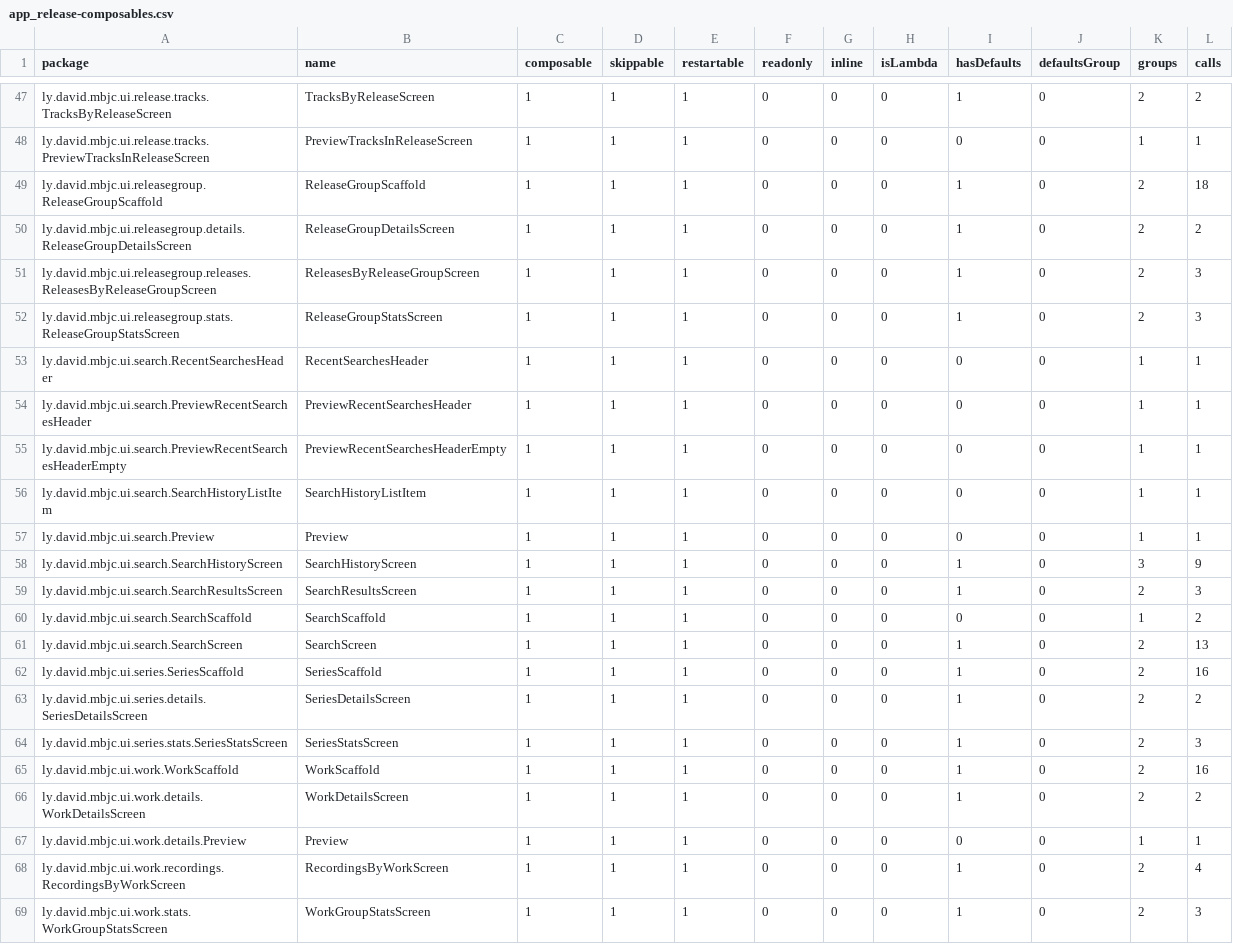
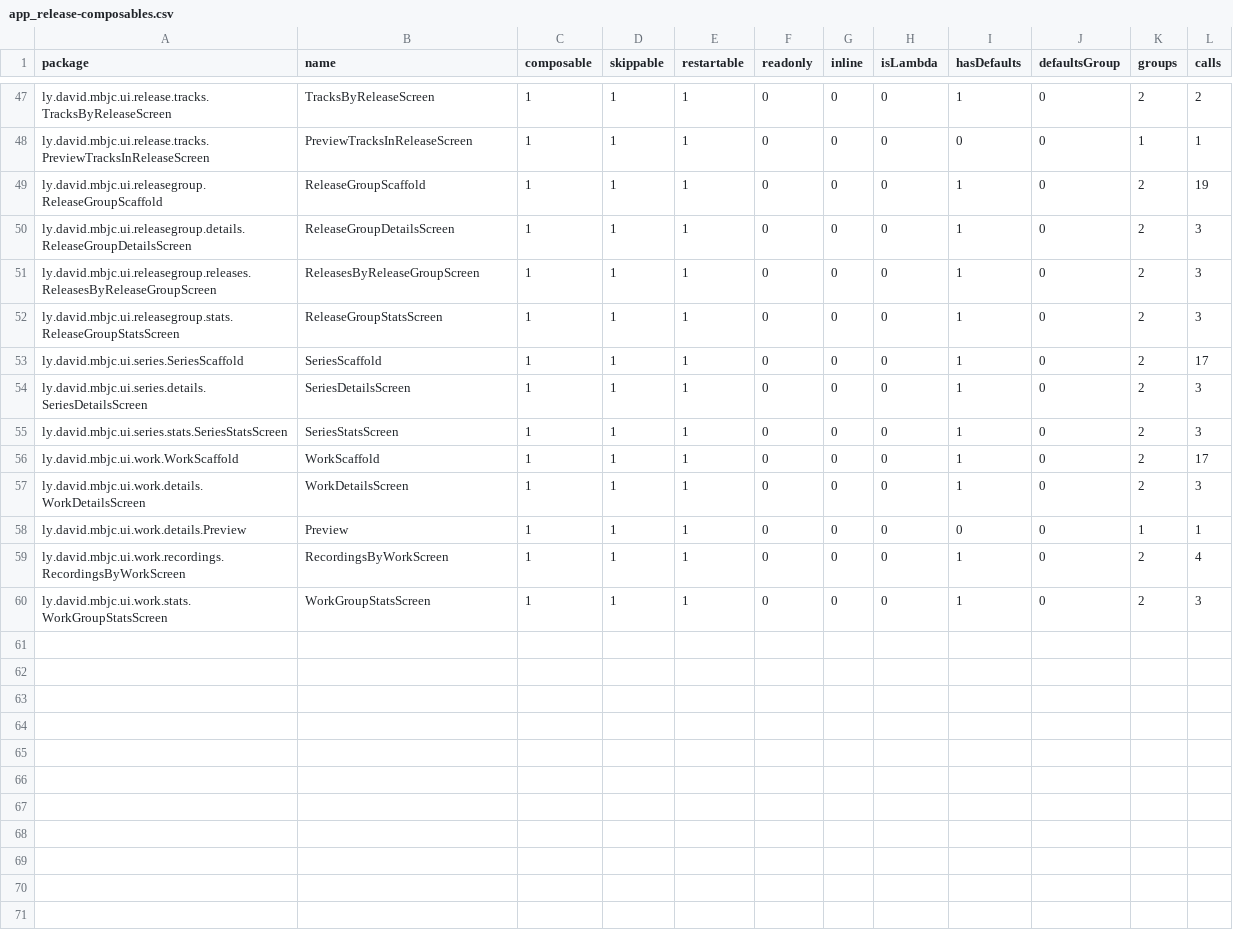
Before and after one commit to lydavid/MusicSearch, a CSV file: app/app_release-composables.csv, drawn as a sheet; only a part is shown, gaps mark what is left out; the diff covers the shown part only.

```diff
--- a/app/app_release-composables.csv
+++ b/app/app_release-composables.csv
@@ -48,20 +48,11 @@ ly.david.mbjc.ui.release.tracks.TracksByReleaseScreen,TracksByReleaseScreen,1,1,
 ly.david.mbjc.ui.release.tracks.PreviewTracksInReleaseScreen,PreviewTracksInReleaseScreen,1,1,1,0,0,0,0,0,1,1,
-ly.david.mbjc.ui.releasegroup.ReleaseGroupScaffold,ReleaseGroupScaffold,1,1,1,0,0,0,1,0,2,18,
-ly.david.mbjc.ui.releasegroup.details.ReleaseGroupDetailsScreen,ReleaseGroupDetailsScreen,1,1,1,0,0,0,1,0,2,2,
+ly.david.mbjc.ui.releasegroup.ReleaseGroupScaffold,ReleaseGroupScaffold,1,1,1,0,0,0,1,0,2,19,
+ly.david.mbjc.ui.releasegroup.details.ReleaseGroupDetailsScreen,ReleaseGroupDetailsScreen,1,1,1,0,0,0,1,0,2,3,
 ly.david.mbjc.ui.releasegroup.releases.ReleasesByReleaseGroupScreen,ReleasesByReleaseGroupScreen,1,1,1,0,0,0,1,0,2,3,
 ly.david.mbjc.ui.releasegroup.stats.ReleaseGroupStatsScreen,ReleaseGroupStatsScreen,1,1,1,0,0,0,1,0,2,3,
-ly.david.mbjc.ui.search.RecentSearchesHeader,RecentSearchesHeader,1,1,1,0,0,0,0,0,1,1,
-ly.david.mbjc.ui.search.PreviewRecentSearchesHeader,PreviewRecentSearchesHeader,1,1,1,0,0,0,0,0,1,1,
-ly.david.mbjc.ui.search.PreviewRecentSearchesHeaderEmpty,PreviewRecentSearchesHeaderEmpty,1,1,1,0,0,0,0,0,1,1,
-ly.david.mbjc.ui.search.SearchHistoryListItem,SearchHistoryListItem,1,1,1,0,0,0,0,0,1,1,
-ly.david.mbjc.ui.search.Preview,Preview,1,1,1,0,0,0,0,0,1,1,
-ly.david.mbjc.ui.search.SearchHistoryScreen,SearchHistoryScreen,1,1,1,0,0,0,1,0,3,9,
-ly.david.mbjc.ui.search.SearchResultsScreen,SearchResultsScreen,1,1,1,0,0,0,1,0,2,3,
-ly.david.mbjc.ui.search.SearchScaffold,SearchScaffold,1,1,1,0,0,0,0,0,1,2,
-ly.david.mbjc.ui.search.SearchScreen,SearchScreen,1,1,1,0,0,0,1,0,2,13,
-ly.david.mbjc.ui.series.SeriesScaffold,SeriesScaffold,1,1,1,0,0,0,1,0,2,16,
-ly.david.mbjc.ui.series.details.SeriesDetailsScreen,SeriesDetailsScreen,1,1,1,0,0,0,1,0,2,2,
+ly.david.mbjc.ui.series.SeriesScaffold,SeriesScaffold,1,1,1,0,0,0,1,0,2,17,
+ly.david.mbjc.ui.series.details.SeriesDetailsScreen,SeriesDetailsScreen,1,1,1,0,0,0,1,0,2,3,
 ly.david.mbjc.ui.series.stats.SeriesStatsScreen,SeriesStatsScreen,1,1,1,0,0,0,1,0,2,3,
-ly.david.mbjc.ui.work.WorkScaffold,WorkScaffold,1,1,1,0,0,0,1,0,2,16,
-ly.david.mbjc.ui.work.details.WorkDetailsScreen,WorkDetailsScreen,1,1,1,0,0,0,1,0,2,2,
+ly.david.mbjc.ui.work.WorkScaffold,WorkScaffold,1,1,1,0,0,0,1,0,2,17,
+ly.david.mbjc.ui.work.details.WorkDetailsScreen,WorkDetailsScreen,1,1,1,0,0,0,1,0,2,3,
 ly.david.mbjc.ui.work.details.Preview,Preview,1,1,1,0,0,0,0,0,1,1,
```
Also changed, not shown: 19 edited cells elsewhere in this file, ui/collections/collections_release-composables.csv, ui/common/common_release-composables.csv, 50 other files.
